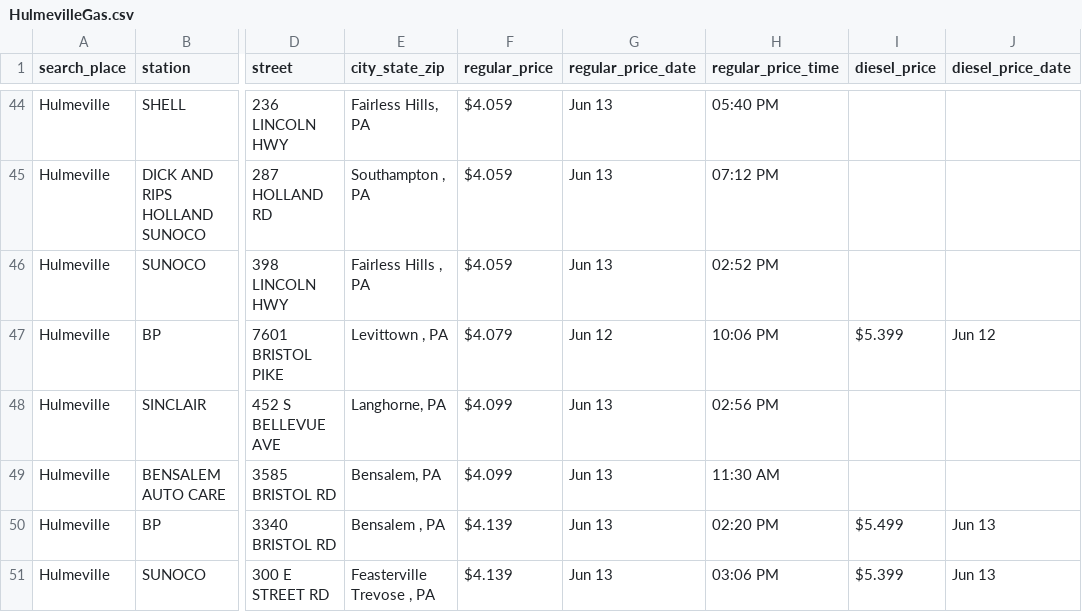
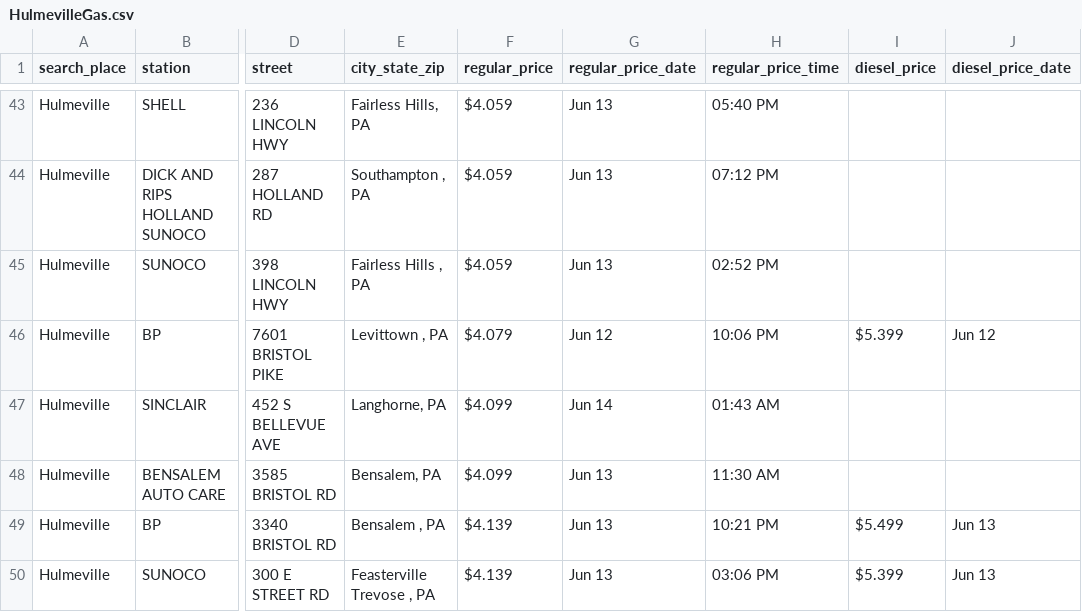
Before and after one commit to CUlleryUSATRepos/BucksGasRepo, a CSV file: BucksGasPrices/HulmevilleGas.csv, drawn as a sheet; only a part is shown, gaps mark what is left out; addresses are those after the commit; the diff covers the shown part only; the diff names each change by its address in the sheet, - before the commit and + after, or states it on an @@ line.

Commit message:
Auto update gas prices 2026-06-14 02:01:02

```diff
--- a/BucksGasPrices/HulmevilleGas.csv
+++ b/BucksGasPrices/HulmevilleGas.csv
-G47 (regular_price_date): Jun 13
+G47 (regular_price_date): Jun 14
-H47 (regular_price_time): 02:56 PM
+H47 (regular_price_time): 01:43 AM
-H49 (regular_price_time): 02:20 PM
+H49 (regular_price_time): 10:21 PM
```
Also changed, not shown: 2 removed rows and 22 edited cells elsewhere in this file, BucksGasPrices/CroydonGas.csv, BucksGasPrices/FairlessHillsGas.csv, 57 other files.
